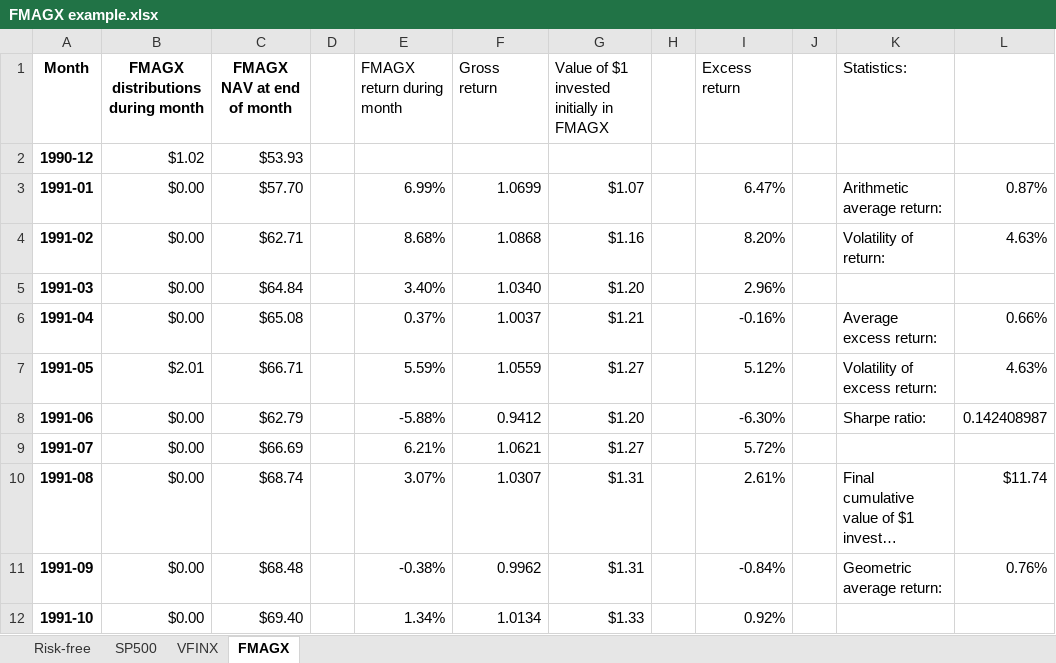
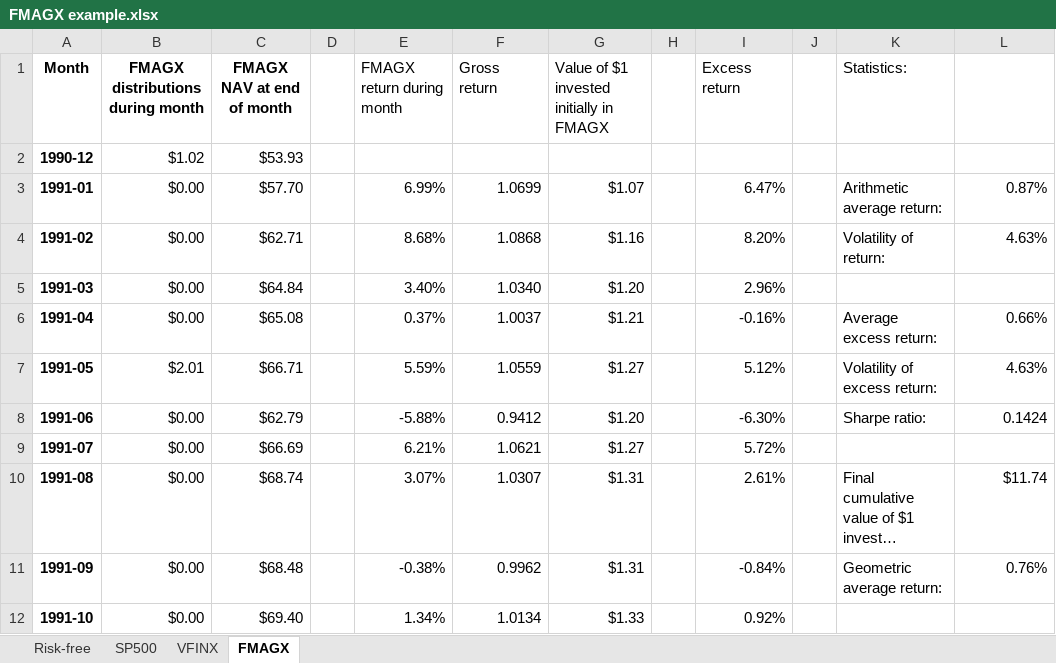
Before and after one commit to wgjm1986/FIN323, an Excel workbook: Module 1/Week 3 - Fund structures/FMAGX example.xlsx, sheet FMAGX, drawn as a sheet; only a part is shown; long unchanged cells end in …; values as stored, in another font and other column widths than the file's, no borders; charts and pictures not drawn; the diff names each change by its address in the sheet, - before the commit and + after, or states it on an @@ line.

Commit message:
Added week 3 practice problems

```diff
--- a/Module 1/Week 3 - Fund structures/FMAGX example.xlsx (sheet FMAGX)
+++ b/Module 1/Week 3 - Fund structures/FMAGX example.xlsx (sheet FMAGX)
-L8: 0.142408987
+L8: 0.1424
```
Also changed, not shown: sheet VFINX, charts or pictures, 2 other files.
